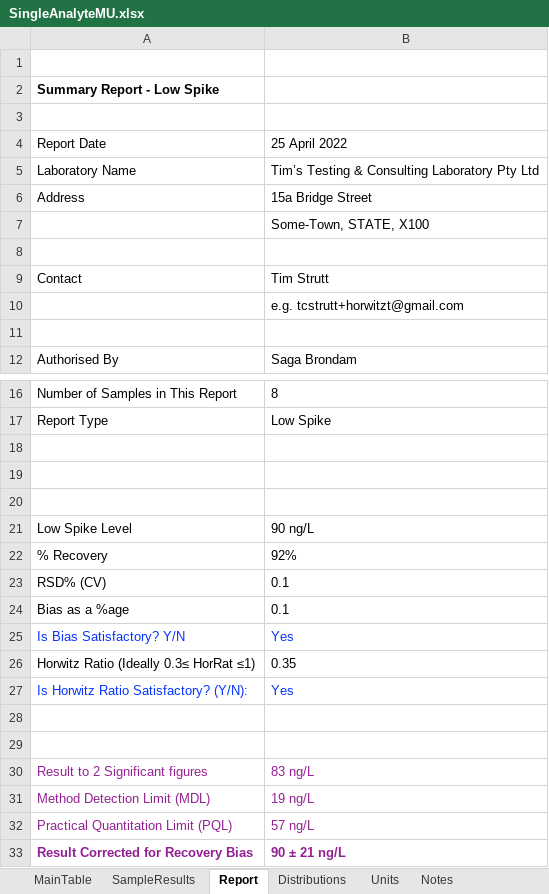
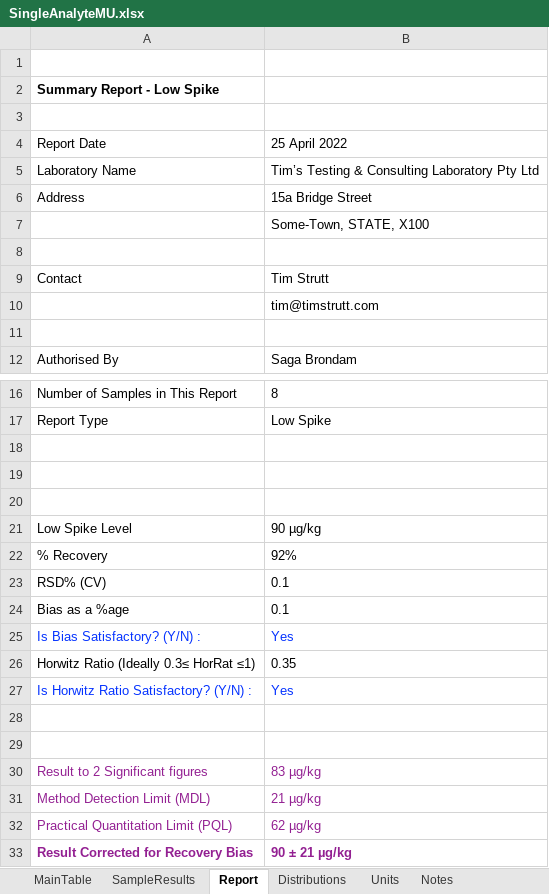
Before and after one commit to timstrutt/chemistrytoolsheets, an Excel workbook: excel/SingleAnalyteMU.xlsx, sheet Report, drawn as a sheet; only a part is shown, gaps mark what is left out; values as stored, in another font and other column widths than the file's, no borders; charts and pictures and conditional formats not drawn; the diff names each change by its address in the sheet, - before the commit and + after, or states it on an @@ line.

```diff
--- a/excel/SingleAnalyteMU.xlsx (sheet Report)
+++ b/excel/SingleAnalyteMU.xlsx (sheet Report)
-B10: e.g. tcstrutt+horwitzt@gmail.com
+B10: tim@timstrutt.com
-B21: 90 ng/L
+B21: 90 µg/kg
-A25: Is Bias Satisfactory? Y/N
+A25: Is Bias Satisfactory? (Y/N) :
-A27: Is Horwitz Ratio Satisfactory? (Y/N):
+A27: Is Horwitz Ratio Satisfactory? (Y/N) :
-B30: 83 ng/L
+B30: 83 µg/kg
-B31: 19 ng/L
+B31: 21 µg/kg
-B32: 57 ng/L
+B32: 62 µg/kg
-B33: 90 ± 21 ng/L
+B33: 90 ± 21 µg/kg
```
Also changed, not shown: sheet MainTable, sheet Notes, sheet SampleResults, formulas that keep their value, hidden cells, charts or pictures, 4 other files.
